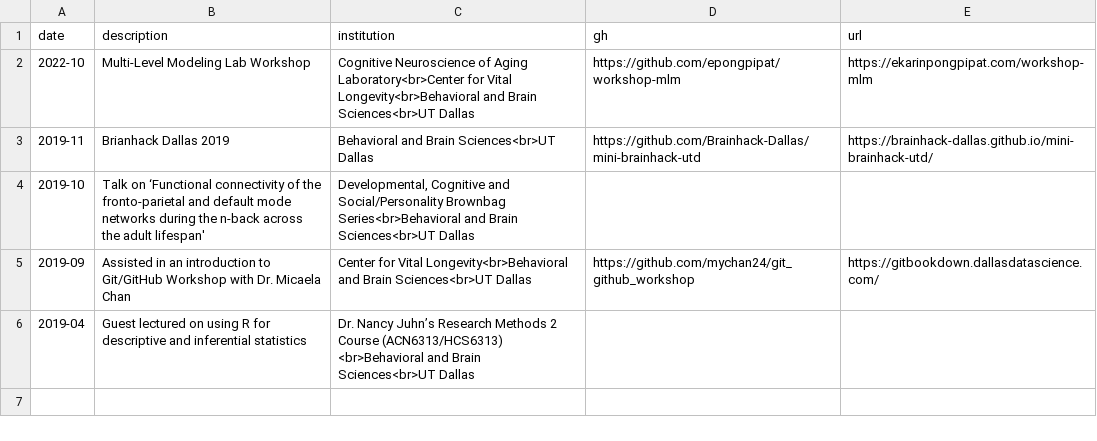
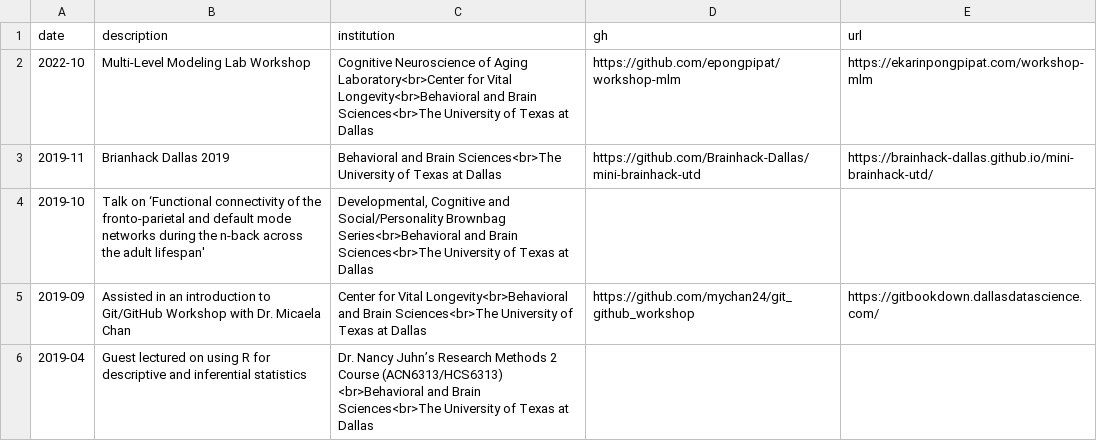
Before and after one commit to epongpipat/epongpipat.github.io, a CSV file: data/talks-and-workshops.csv, drawn as a sheet.

```diff
--- a/data/talks-and-workshops.csv
+++ b/data/talks-and-workshops.csv
@@ -1,6 +1,6 @@
 date,description,institution,gh,url
-2022-10,Multi-Level Modeling Lab Workshop,Cognitive Neuroscience of Aging Laboratory<br>Center for Vital Longevity<br>Behavioral and Brain Sciences<br>UT Dallas,https://github.com/epongpipat/workshop-mlm,https://ekarinpongpipat.com/workshop-mlm
-2019-11,Brianhack Dallas 2019,Behavioral and Brain Sciences<br>UT Dallas,https://github.com/Brainhack-Dallas/mini-brainhack-utd,https://brainhack-dallas.github.io/mini-brainhack-utd/
-2019-10,Talk on ‘Functional connectivity of the fronto-parietal and default mode networks during the n-back across the adult lifespan',"Developmental, Cognitive and Social/Personality Brownbag Series<br>Behavioral and Brain Sciences<br>UT Dallas",,
-2019-09,Assisted in an introduction to Git/GitHub Workshop with Dr. Micaela Chan,Center for Vital Longevity<br>Behavioral and Brain Sciences<br>UT Dallas,https://github.com/mychan24/git_github_workshop,https://gitbookdown.dallasdatascience.com/
-2019-04,Guest lectured on using R for descriptive and inferential statistics ,Dr. Nancy Juhn’s Research Methods 2 Course (ACN6313/HCS6313) <br>Behavioral and Brain Sciences<br>UT Dallas,,
+2022-10,Multi-Level Modeling Lab Workshop,Cognitive Neuroscience of Aging Laboratory<br>Center for Vital Longevity<br>Behavioral and Brain Sciences<br>The University of Texas at Dallas,https://github.com/epongpipat/workshop-mlm,https://ekarinpongpipat.com/workshop-mlm
+2019-11,Brianhack Dallas 2019,Behavioral and Brain Sciences<br>The University of Texas at Dallas,https://github.com/Brainhack-Dallas/mini-brainhack-utd,https://brainhack-dallas.github.io/mini-brainhack-utd/
+2019-10,Talk on ‘Functional connectivity of the fronto-parietal and default mode networks during the n-back across the adult lifespan',"Developmental, Cognitive and Social/Personality Brownbag Series<br>Behavioral and Brain Sciences<br>The University of Texas at Dallas",,
+2019-09,Assisted in an introduction to Git/GitHub Workshop with Dr. Micaela Chan,Center for Vital Longevity<br>Behavioral and Brain Sciences<br>The University of Texas at Dallas,https://github.com/mychan24/git_github_workshop,https://gitbookdown.dallasdatascience.com/
+2019-04,Guest lectured on using R for descriptive and inferential statistics ,Dr. Nancy Juhn’s Research Methods 2 Course (ACN6313/HCS6313) <br>Behavioral and Brain Sciences<br>The University of Texas at Dallas,,
```
Also changed, not shown: data/books.csv, data/honors-and-awards.csv, 1 other file.
